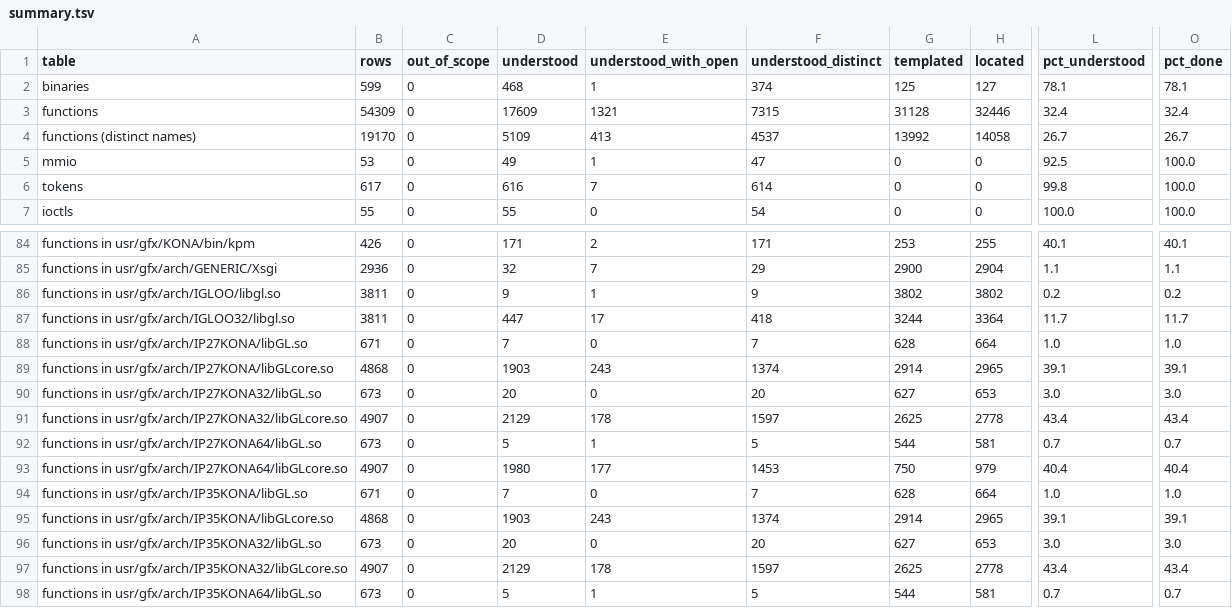
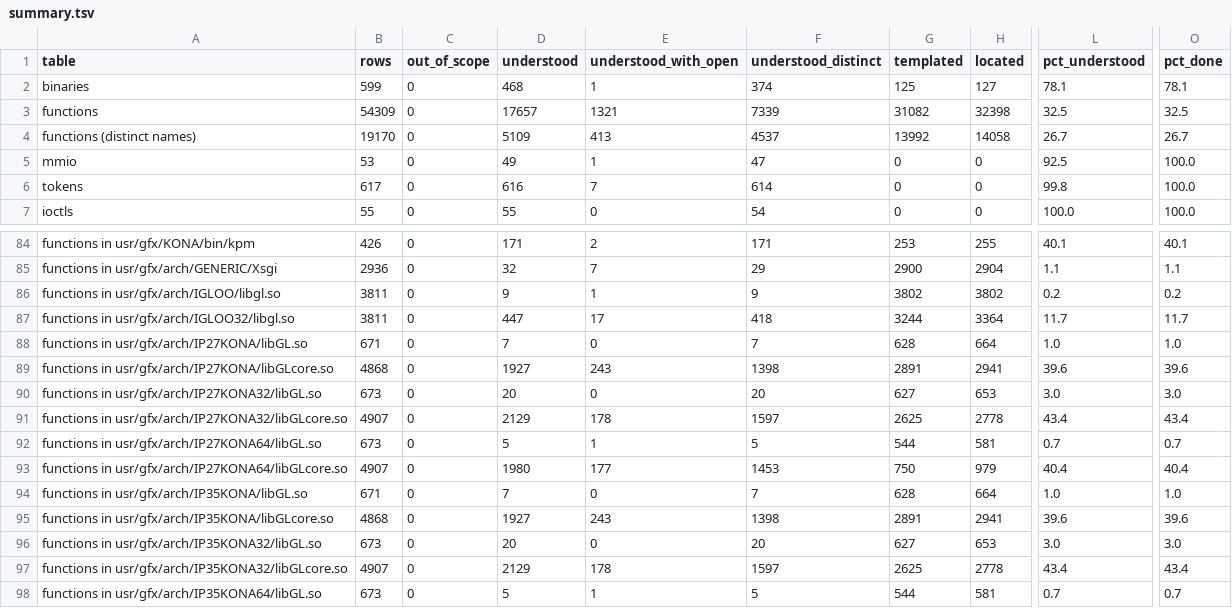
Before and after one commit to jamesbraid/kona, a TSV file: generated/inventory/summary.tsv, drawn as a sheet; only a part is shown, gaps mark what is left out; the diff names each change by its address in the sheet, - before the commit and + after, or states it on an @@ line.

Commit message:
kona: read the roles of 24 more routines (Haiku wave 4, sample-audited)
Adds the roles of 24 routines in the o32 build of libGLcore.so (IP27KONA)
that had no role entry on any page. The independent audit of this batch
had already removed wrong entries before it came here.

The 558 candidates from the IGLOO libgl.so batch are not landed. Each one
already has an entry on usr-gfx-arch-IGLOO-libgl.so.md, under a name with
a __GL prefix at the same address. Matching by name alone would have
duplicated them, so the dedup also matches by binary and address.

Inventory regenerated: functions understood 17609 -> 17657 of 54309. The
gain is 48 rows for 24 entries because the inventory credits each build
row that shares the code. Cross-workspace role check 3875 -> 3876 entries.

```diff
--- a/generated/inventory/summary.tsv
+++ b/generated/inventory/summary.tsv
-D3 (understood): 17609
+D3 (understood): 17657
-F3 (understood_distinct): 7315
+F3 (understood_distinct): 7339
-G3 (templated): 31128
+G3 (templated): 31082
-H3 (located): 32446
+H3 (located): 32398
-L3 (pct_understood): 32.4
+L3 (pct_understood): 32.5
-O3 (pct_done): 32.4
+O3 (pct_done): 32.5
-D89 (understood): 1903
+D89 (understood): 1927
-F89 (understood_distinct): 1374
+F89 (understood_distinct): 1398
-G89 (templated): 2914
+G89 (templated): 2891
-H89 (located): 2965
+H89 (located): 2941
-L89 (pct_understood): 39.1
+L89 (pct_understood): 39.6
-O89 (pct_done): 39.1
+O89 (pct_done): 39.6
-D95 (understood): 1903
+D95 (understood): 1927
-F95 (understood_distinct): 1374
+F95 (understood_distinct): 1398
-G95 (templated): 2914
+G95 (templated): 2891
-H95 (located): 2965
+H95 (located): 2941
-L95 (pct_understood): 39.1
+L95 (pct_understood): 39.6
-O95 (pct_done): 39.1
+O95 (pct_done): 39.6
```
Also changed, not shown: 3 other files.
